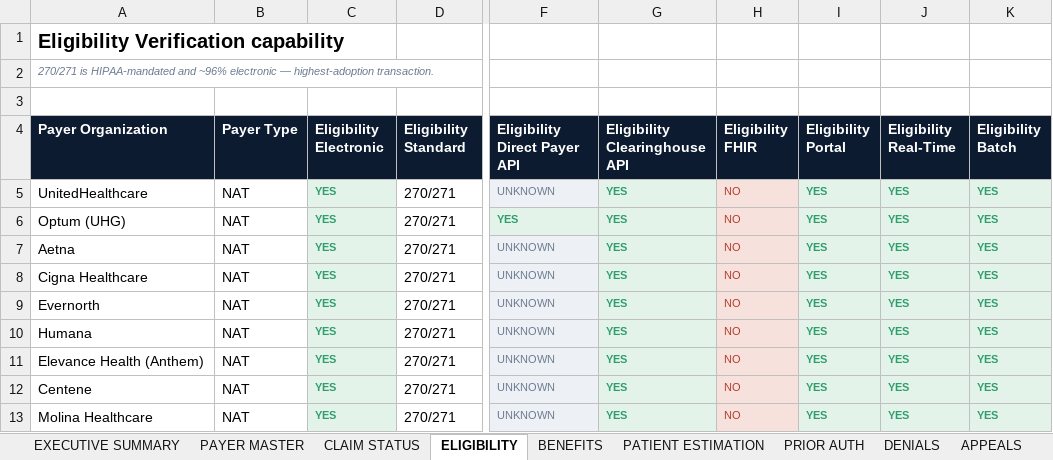
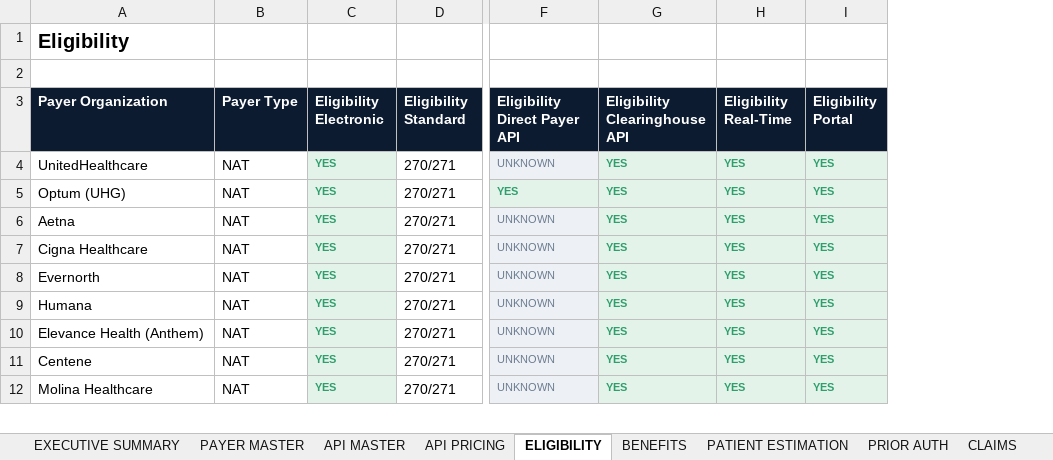
Before and after one commit to kishore9490/Kishore-Mohankumar, an Excel workbook: research/AI_Revenue_Recovery_OS_US_Payer_API_Database.xlsx, sheet ELIGIBILITY, drawn as a sheet; only a part is shown, gaps mark what is left out; values as stored, in another font and other column widths than the file's, no borders; removed rows and columns are numbered as before the commit, all else as after; rows hold the shown columns only; the diff names each change by its address in the sheet, - before the commit and + after, or states it on an @@ line.

```diff
--- a/research/AI_Revenue_Recovery_OS_US_Payer_API_Database.xlsx (sheet ELIGIBILITY)
+++ b/research/AI_Revenue_Recovery_OS_US_Payer_API_Database.xlsx (sheet ELIGIBILITY)
+sheet tab: API MASTER
+sheet tab: API PRICING
+sheet tab: CLAIMS
-column H (Eligibility FHIR), rows 5-13: all NO
-column I (Eligibility Portal), rows 5-13: all YES
-A1 (Payer Organization): Eligibility Verification capability
+A1 (Payer Organization): Eligibility
-row 2: 270/271 is HIPAA-mandated and ~96% electronic — highest-adoption transaction.
-I3: Eligibility Batch
+I3: Eligibility Portal
```
Also changed, not shown: sheet PAYER MASTER, sheet FHIR, sheet SOURCES, sheet EXECUTIVE SUMMARY, sheet PAYER GUIDELINES, sheet RESEARCH GAPS, 8 more sheets, other sheet tabs, 10 other files.
